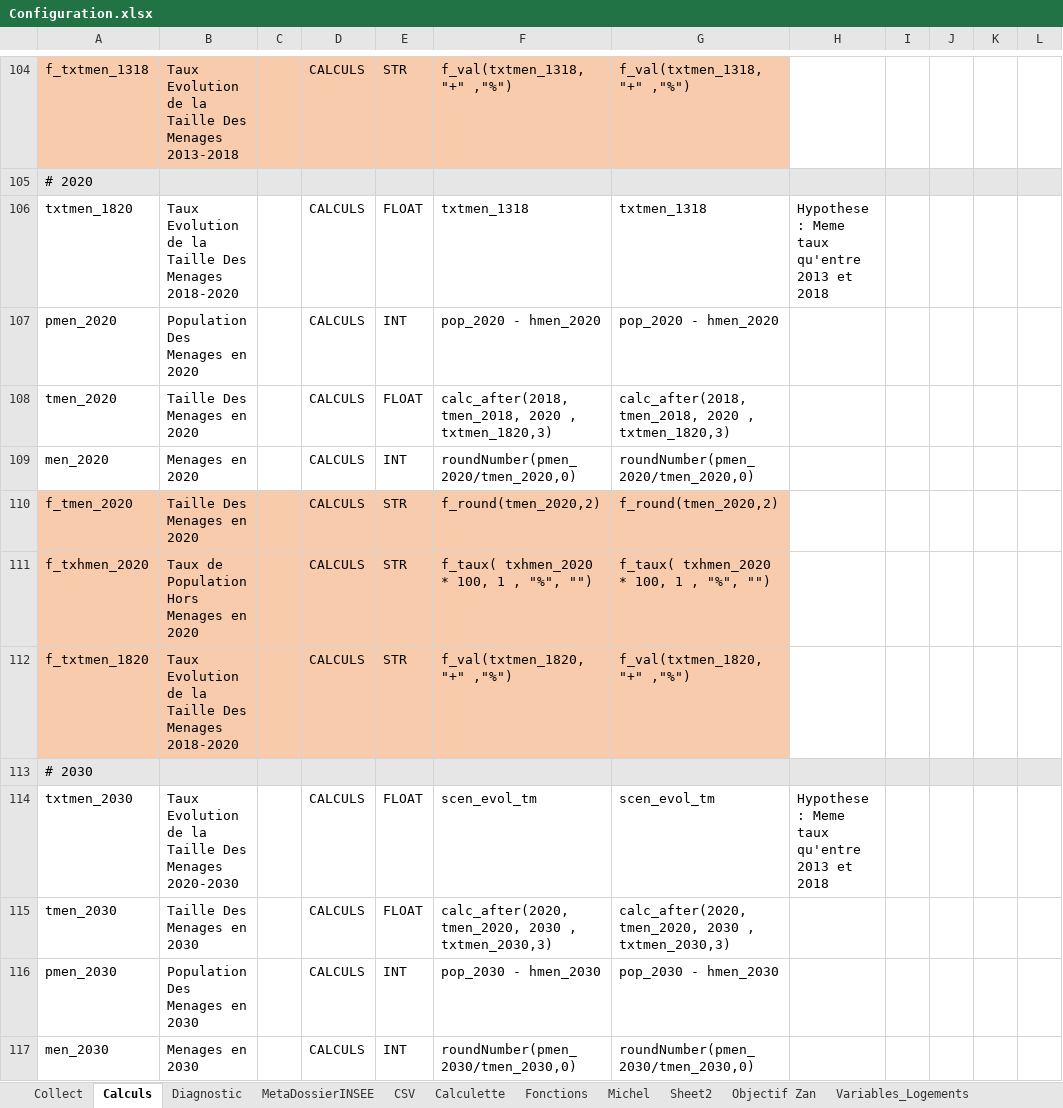
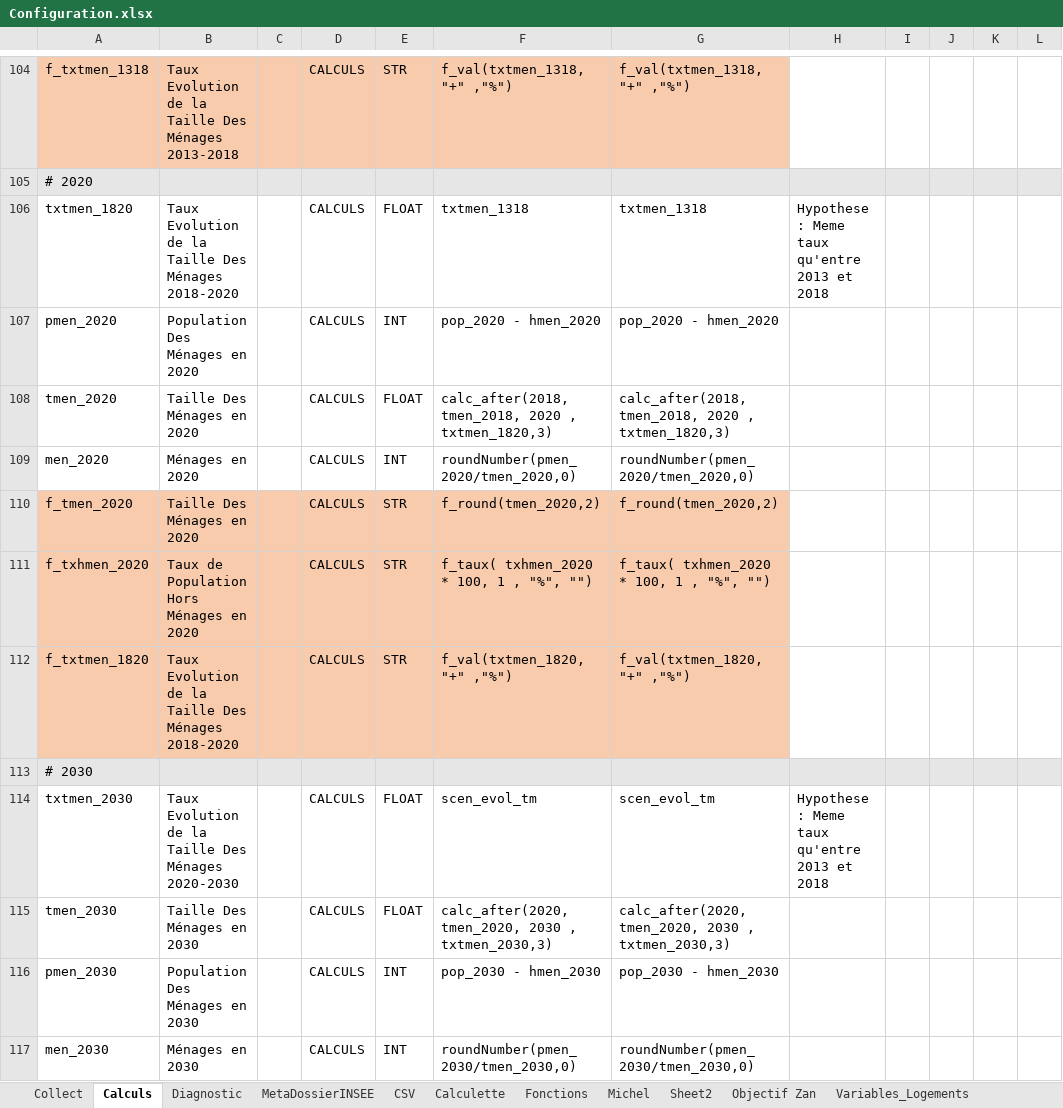
Before and after one commit to bheuse/ConsommationFonciere, an Excel workbook: input/Configuration.xlsx, sheet Calculs, drawn as a sheet; only a part is shown, gaps mark what is left out; values as stored, in another font and other column widths than the file's, no borders; the diff covers the shown part only; the diff names each change by its address in the sheet, - before the commit and + after, or states it on an @@ line.

```diff
--- a/input/Configuration.xlsx (sheet Calculs)
+++ b/input/Configuration.xlsx (sheet Calculs)
-B104: …Taille Des Menages 2013-2018
+B104: …Taille Des Ménages 2013-2018
-B106: …Taille Des Menages 2018-2020
+B106: …Taille Des Ménages 2018-2020
-B107: Population Des Menages en 2020
+B107: Population Des Ménages en 2020
-B108: Taille Des Menages en 2020
+B108: Taille Des Ménages en 2020
-B109: Menages en 2020
+B109: Ménages en 2020
-B110: Taille Des Menages en 2020
+B110: Taille Des Ménages en 2020
-B111: Taux de Population Hors Menages en 2020
+B111: Taux de Population Hors Ménages en 2020
-B112: …Taille Des Menages 2018-2020
+B112: …Taille Des Ménages 2018-2020
-B114: …Taille Des Menages 2020-2030
+B114: …Taille Des Ménages 2020-2030
-B115: Taille Des Menages en 2030
+B115: Taille Des Ménages en 2030
-B116: Population Des Menages en 2030
+B116: Population Des Ménages en 2030
-B117: Menages en 2030
+B117: Ménages en 2030
```
Also changed, not shown: 92 edited cells elsewhere in this sheet, sheet Collect.
